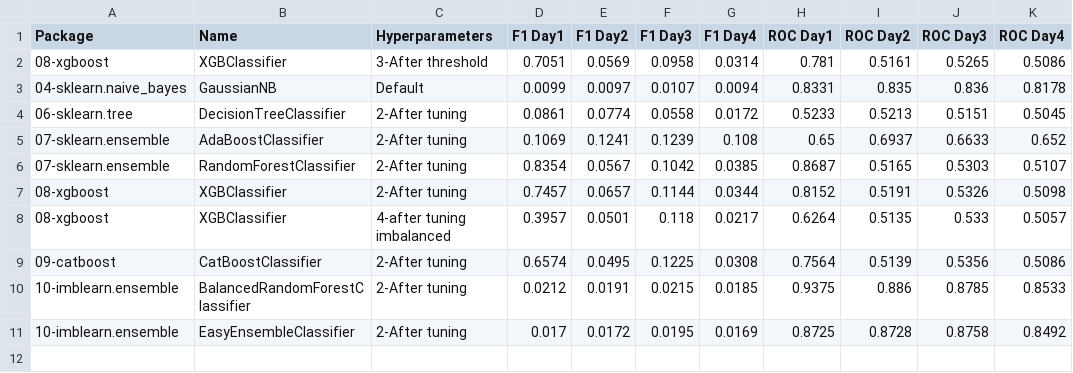
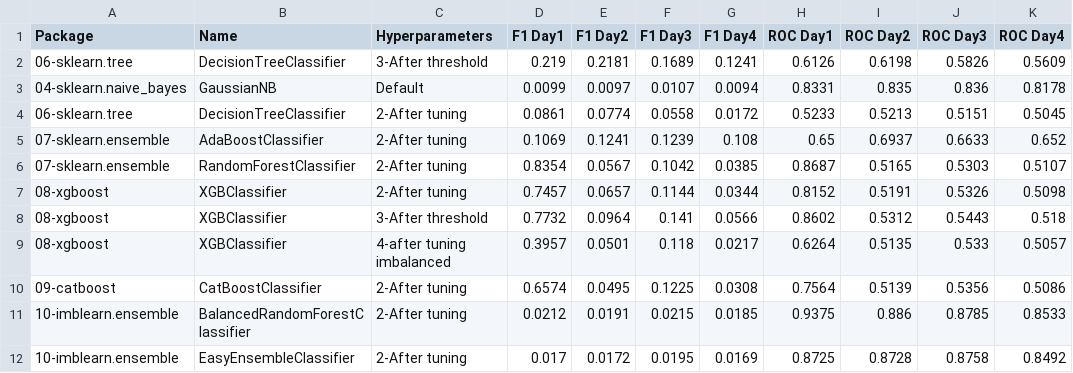
Before and after one commit to franck-benault/creditCardFraudDetection, a CSV file: data/results/performanceNextDays.csv, drawn as a sheet; removed rows and columns are numbered as before the commit, all else as after; the diff names each change by its address in the sheet, - before the commit and + after, or states it on an @@ line.

Commit message:
[THRESHOLD] add threshold for decision tree and XGBoost

```diff
--- a/data/results/performanceNextDays.csv
+++ b/data/results/performanceNextDays.csv
-row 2: 08-xgboost | XGBClassifier | 3-After threshold | 0.7051 | 0.0569 | 0.0958 | 0.0314 | 0.781 | 0.5161 | 0.5265 | 0.5086
+row 2: 06-sklearn.tree | DecisionTreeClassifier | 3-After threshold | 0.219 | 0.2181 | 0.1689 | 0.1241 | 0.6126 | 0.6198 | 0.5826 | 0.5609
+row 8: 08-xgboost | XGBClassifier | 3-After threshold | 0.7732 | 0.0964 | 0.141 | 0.0566 | 0.8602 | 0.5312 | 0.5443 | 0.518
```
Also changed, not shown: data/results/timeResponse.csv, 3 other files.
